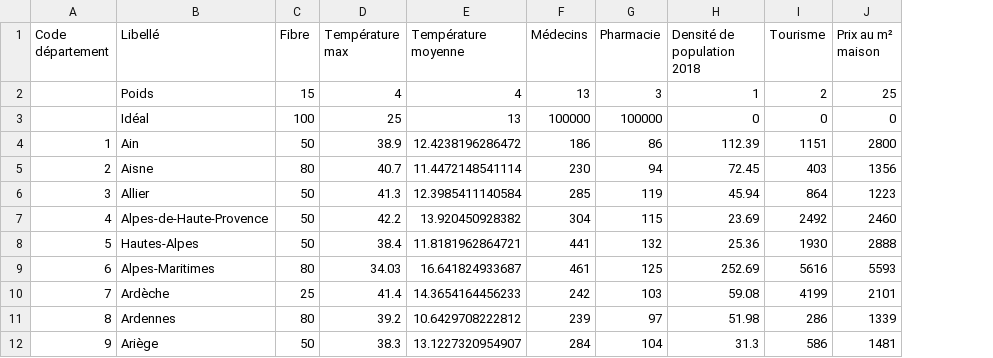
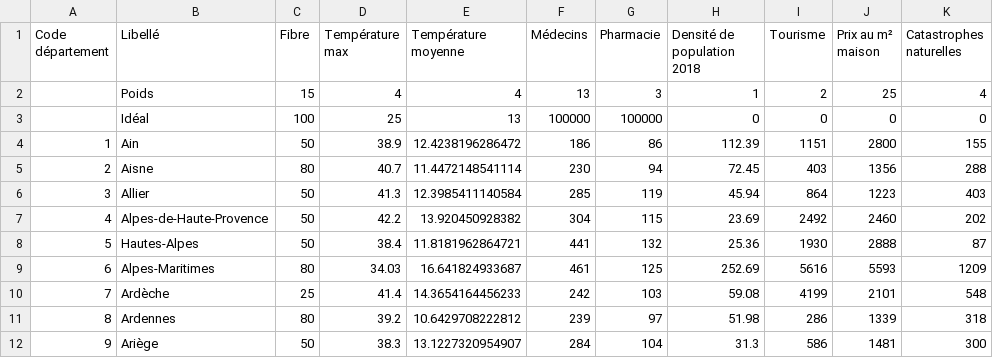
Before and after one commit to saramorillon/carte, a CSV file: data.csv, drawn as a sheet; only a part is shown; the diff names each change by its address in the sheet, - before the commit and + after, or states it on an @@ line.

Commit message:
Add natural distasters data

```diff
--- a/data.csv
+++ b/data.csv
+column K (Catastrophes naturelles), rows 2-12: 4 | 0 | 155 | 288 | 403 | 202 | 87 | 1209 | 548 | 318 | 300
```
